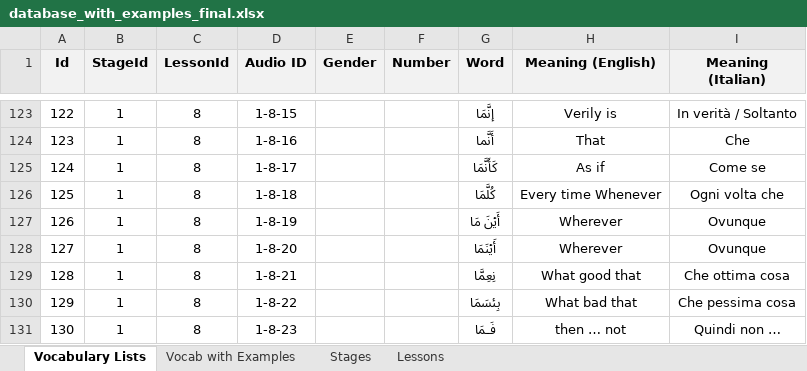
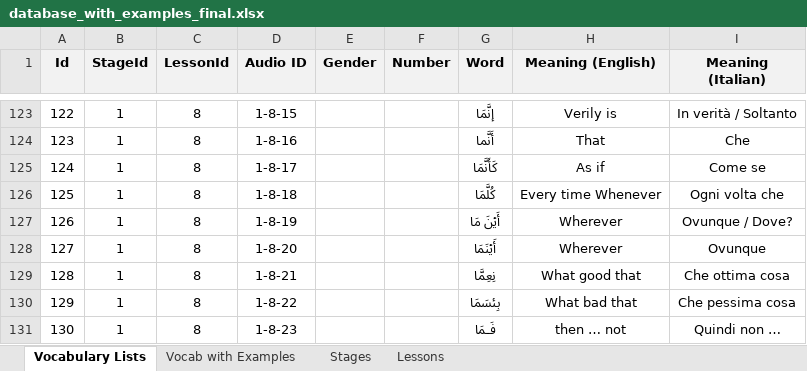
Before and after one commit to aventayman/arabic101_translation, an Excel workbook: database_with_examples_final.xlsx, sheet Vocabulary Lists, drawn as a sheet; only a part is shown, gaps mark what is left out; values as stored, in another font and other column widths than the file's, no borders; conditional formats not drawn; the diff covers the shown part only; the diff names each change by its address in the sheet, - before the commit and + after, or states it on an @@ line.

```diff
--- a/database_with_examples_final.xlsx (sheet Vocabulary Lists)
+++ b/database_with_examples_final.xlsx (sheet Vocabulary Lists)
-I127 (Meaning (Italian)): Ovunque
+I127 (Meaning (Italian)): Ovunque / Dove?
```
Also changed, not shown: 6 edited cells elsewhere in this sheet, sheet Vocab with Examples.
